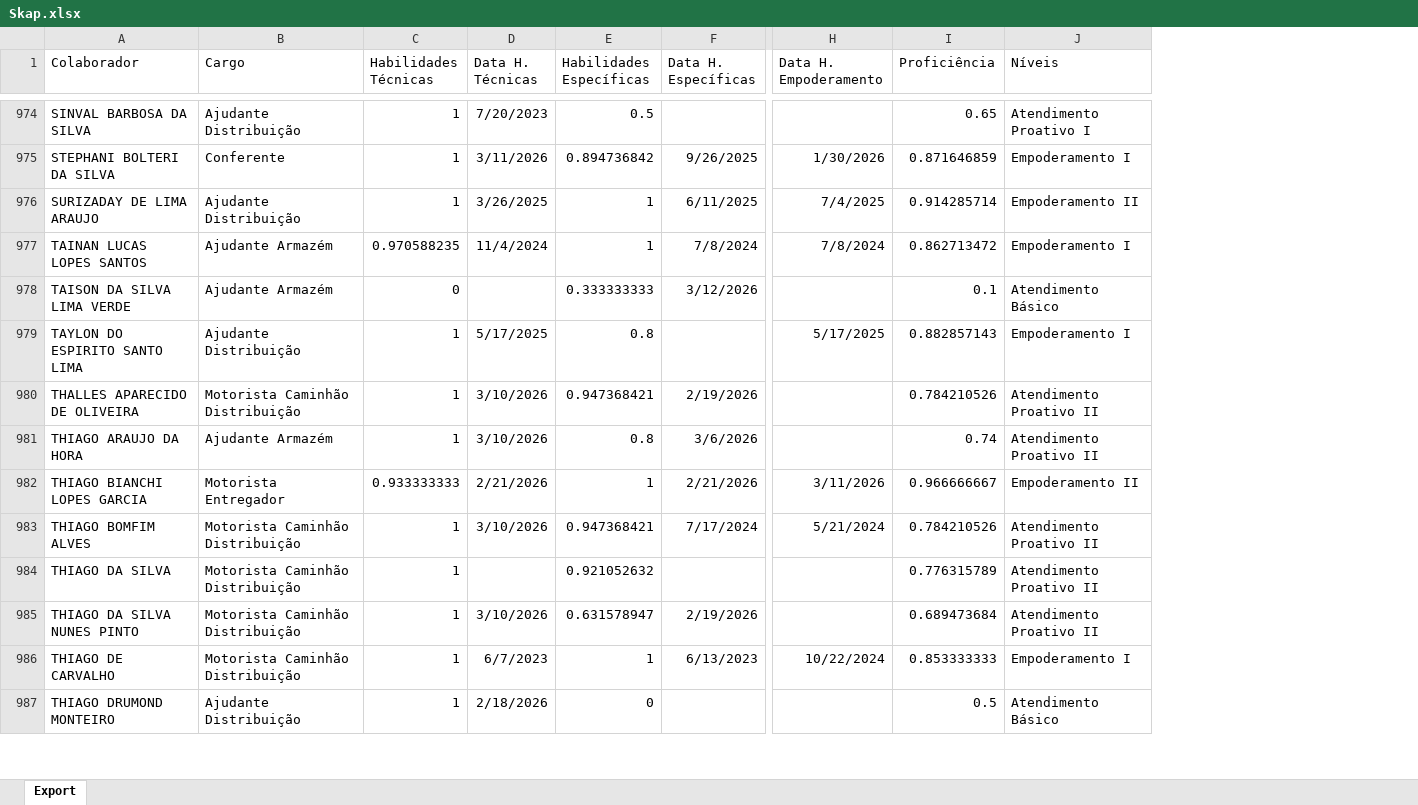
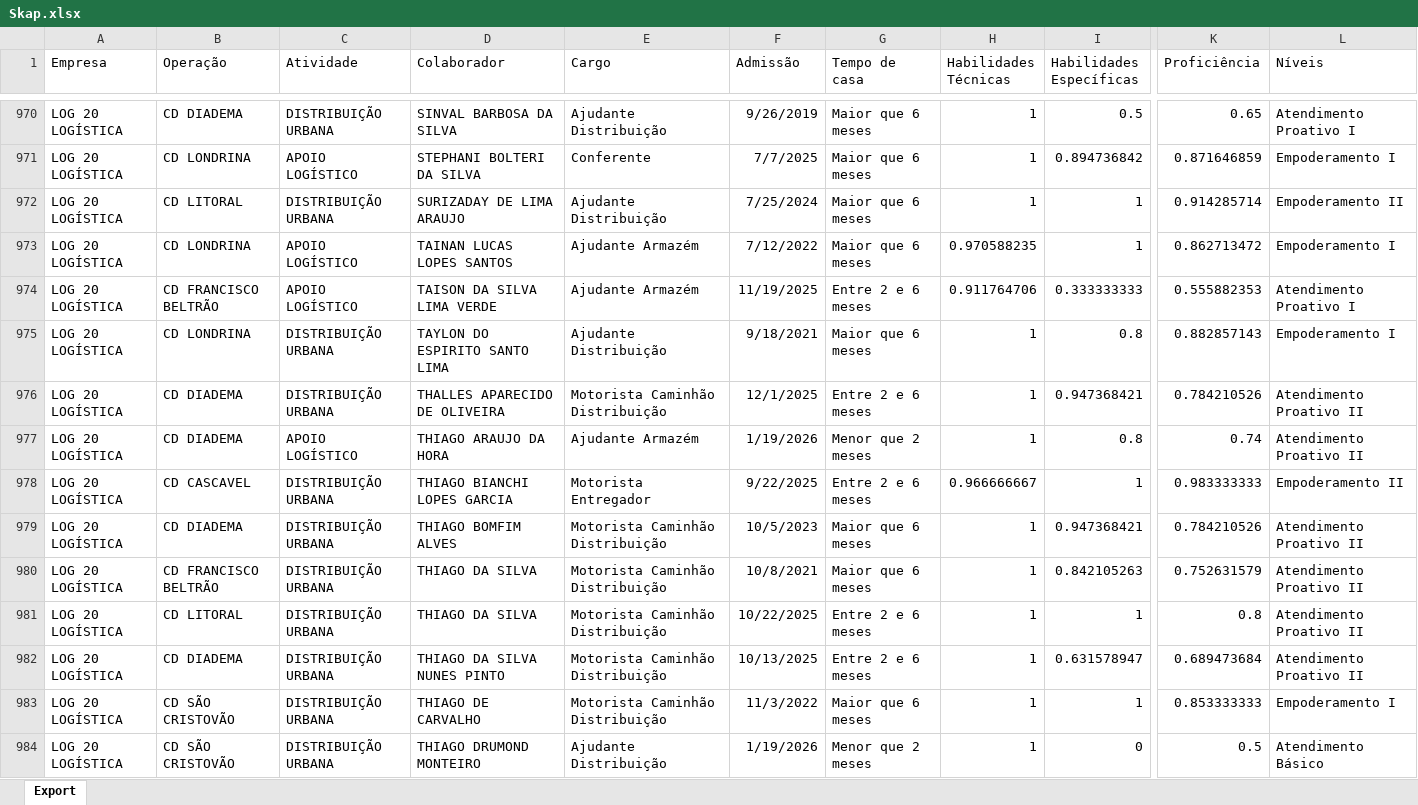
Before and after one commit to Bruna-gzr/dashboard-skap, an Excel workbook: data/Skap.xlsx, sheet Export, drawn as a sheet; only a part is shown, gaps mark what is left out; values as stored, in another font and other column widths than the file's, no borders; removed rows and columns are numbered as before the commit, all else as after; rows hold the shown columns only; the diff covers the shown part only; the diff names each change by its address in the sheet, - before the commit and + after, or states it on an @@ line.

```diff
--- a/data/Skap.xlsx (sheet Export)
+++ b/data/Skap.xlsx (sheet Export)
+column A (Empresa), rows 970-980: all LOG 20 LOGÍSTICA; rows 982-984: all LOG 20 LOGÍSTICA
+column B (Operação), rows 970-980: CD DIADEMA | CD LONDRINA | CD LITORAL | CD LONDRINA | CD FRANCISCO BELTRÃO | CD LONDRINA | CD DIADEMA | CD DIADEMA | CD CASCAVEL | CD DIADEMA | CD FRANCISCO BELTRÃO; rows 982-984: CD DIADEMA | CD SÃO CRISTOVÃO | CD SÃO CRISTOVÃO
+column C (Atividade), rows 970-980: DISTRIBUIÇÃO URBANA | APOIO LOGÍSTICO | DISTRIBUIÇÃO URBANA | APOIO LOGÍSTICO | APOIO LOGÍSTICO | DISTRIBUIÇÃO URBANA | DISTRIBUIÇÃO URBANA | APOIO LOGÍSTICO | DISTRIBUIÇÃO URBANA | DISTRIBUIÇÃO URBANA | DISTRIBUIÇÃO URBANA; rows 982-984: all DISTRIBUIÇÃO URBANA
+column F (Admissão), rows 970-980: 9/26/2019 | 7/7/2025 | 7/25/2024 | 7/12/2022 | 11/19/2025 | 9/18/2021 | 12/1/2025 | 1/19/2026 | 9/22/2025 | 10/5/2023 | 10/8/2021; rows 982-984: 10/13/2025 | 11/3/2022 | 1/19/2026
+column G (Tempo de casa), rows 970-980: Maior que 6 meses | Maior que 6 meses | Maior que 6 meses | Maior que 6 meses | Entre 2 e 6 meses | Maior que 6 meses | Entre 2 e 6 meses | Menor que 2 meses | Entre 2 e 6 meses | Maior que 6 meses | Maior que 6 meses; rows 982-984: Entre 2 e 6 meses | Maior que 6 meses | Menor que 2 meses
-column D (Data H. Técnicas), rows 974-987: 7/20/2023 | 3/11/2026 | 3/26/2025 | 11/4/2024 |  | 5/17/2025 | 3/10/2026 | 3/10/2026 | 2/21/2026 | 3/10/2026 |  | 3/10/2026 | 6/7/2023 | 2/18/2026
-column F (Data H. Específicas), rows 975-986: 9/26/2025 | 6/11/2025 | 7/8/2024 | 3/12/2026 |  | 2/19/2026 | 3/6/2026 | 2/21/2026 | 7/17/2024 |  | 2/19/2026 | 6/13/2023
-column H (Data H. Empoderamento), rows 975-986: 1/30/2026 | 7/4/2025 | 7/8/2024 |  | 5/17/2025 |  |  | 3/11/2026 | 5/21/2024 |  |  | 10/22/2024
-H974 (Habilidades Técnicas): 0
+H974 (Habilidades Técnicas): 0.911764706
-K974 (Proficiência): 0.1
+K974 (Proficiência): 0.555882353
-L974 (Níveis): Atendimento Básico
+L974 (Níveis): Atendimento Proativo I
-H978 (Habilidades Técnicas): 0.933333333
+H978 (Habilidades Técnicas): 0.966666667
-K978 (Proficiência): 0.966666667
+K978 (Proficiência): 0.983333333
-I980 (Habilidades Específicas): 0.921052632
+I980 (Habilidades Específicas): 0.842105263
-K980 (Proficiência): 0.776315789
+K980 (Proficiência): 0.752631579
+row 981: LOG 20 LOGÍSTICA | CD LITORAL | DISTRIBUIÇÃO URBANA | THIAGO DA SILVA | Motorista Caminhão Distribuição | 10/22/2025 | Entre 2 e 6 meses | 1 | 1 | 0.8 | Atendimento Proativo II
```
Also changed, not shown: 5 removed rows and 114 edited cells elsewhere in this sheet, data/Acomp novos.xlsx, data/Base colaboradores ativos.xlsx, 6 other files.
